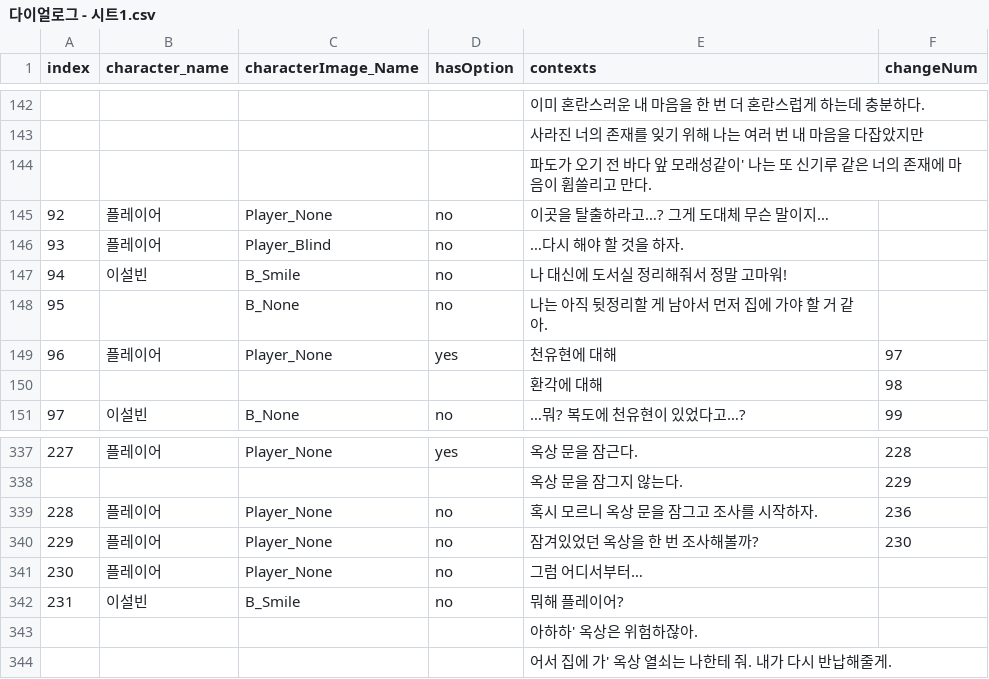
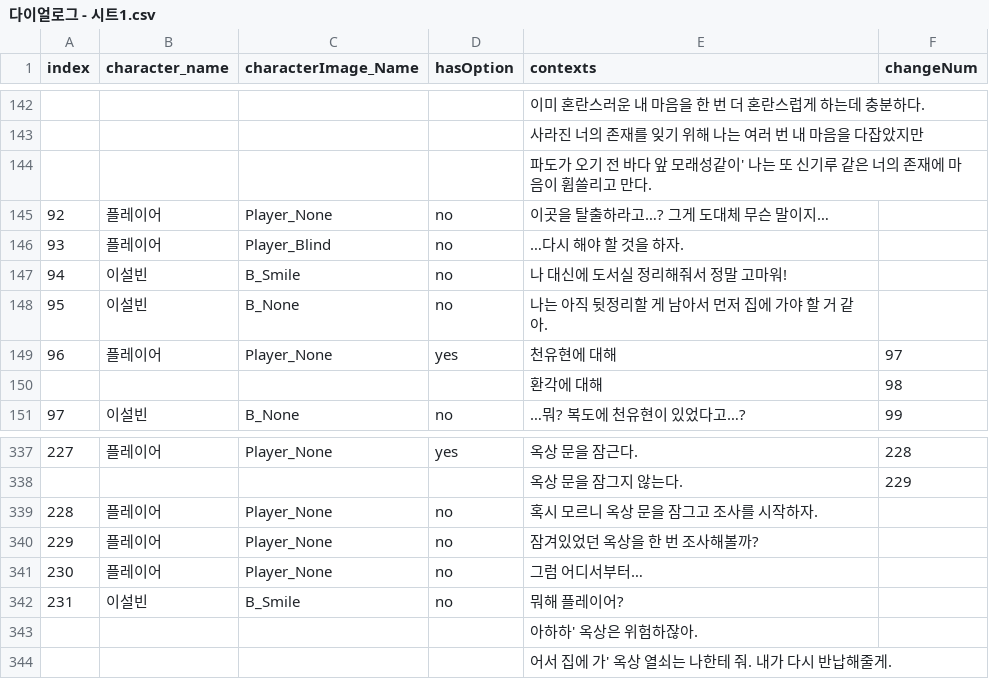
Before and after one commit to Kevin04261004/HanEarl_Project, a CSV file: Assets/Resources/다이얼로그 - 시트1.csv, drawn as a sheet; only a part is shown, gaps mark what is left out.

```diff
--- a/Assets/Resources/다이얼로그 - 시트1.csv
+++ b/Assets/Resources/다이얼로그 - 시트1.csv
@@ -147,3 +147,3 @@ index,character_name,characterImage_Name,hasOption,contexts,changeNum
 94,이설빈,B_Smile,no,나 대신에 도서실 정리해줘서 정말 고마워!,
-95,,B_None,no,나는 아직 뒷정리할 게 남아서 먼저 집에 가야 할 거 같아.,
+95,이설빈,B_None,no,나는 아직 뒷정리할 게 남아서 먼저 집에 가야 할 거 같아.,
 96,플레이어,Player_None,yes,천유현에 대해,97
@@ -338,4 +338,4 @@ index,character_name,characterImage_Name,hasOption,contexts,changeNum
 ,,,,옥상 문을 잠그지 않는다.,229
-228,플레이어,Player_None,no,혹시 모르니 옥상 문을 잠그고 조사를 시작하자.,236
-229,플레이어,Player_None,no,잠겨있었던 옥상을 한 번 조사해볼까?,230
+228,플레이어,Player_None,no,혹시 모르니 옥상 문을 잠그고 조사를 시작하자.,
+229,플레이어,Player_None,no,잠겨있었던 옥상을 한 번 조사해볼까?,
 230,플레이어,Player_None,no,그럼 어디서부터…,
```
Also changed, not shown: 19 other files.
